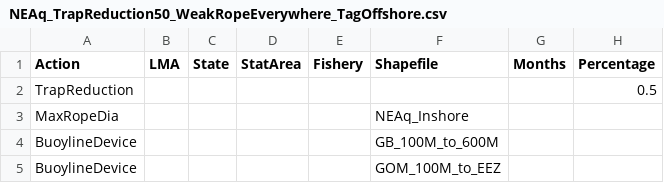
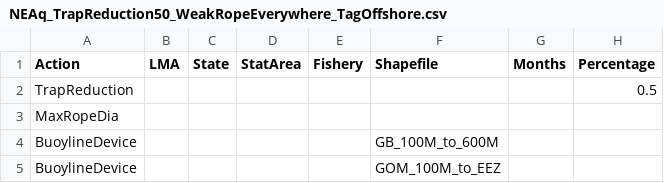
Before and after one commit to NOAA-EDAB/DecisionSupportTool, a CSV file: InputSpreadsheets/NEAq_TrapReduction50_WeakRopeEverywhere_TagOffshore.csv, drawn as a sheet; only a part is shown; the diff names each change by its address in the sheet, - before the commit and + after, or states it on an @@ line.

Commit message:
RoplessDevice

```diff
--- a/InputSpreadsheets/NEAq_TrapReduction50_WeakRopeEverywhere_TagOffshore.csv
+++ b/InputSpreadsheets/NEAq_TrapReduction50_WeakRopeEverywhere_TagOffshore.csv
-F3 (Shapefile): NEAq_Inshore
+F3 (Shapefile): (empty)
```
Also changed, not shown: InputSpreadsheets/HDC_Close537.csv, InputSpreadsheets/HDC_Close537_ExtendMassBay.csv.
